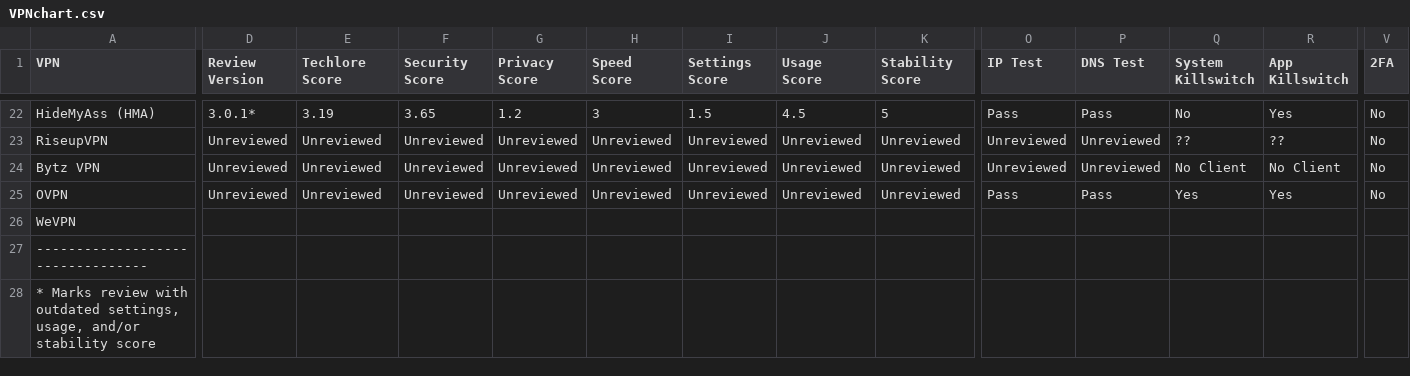
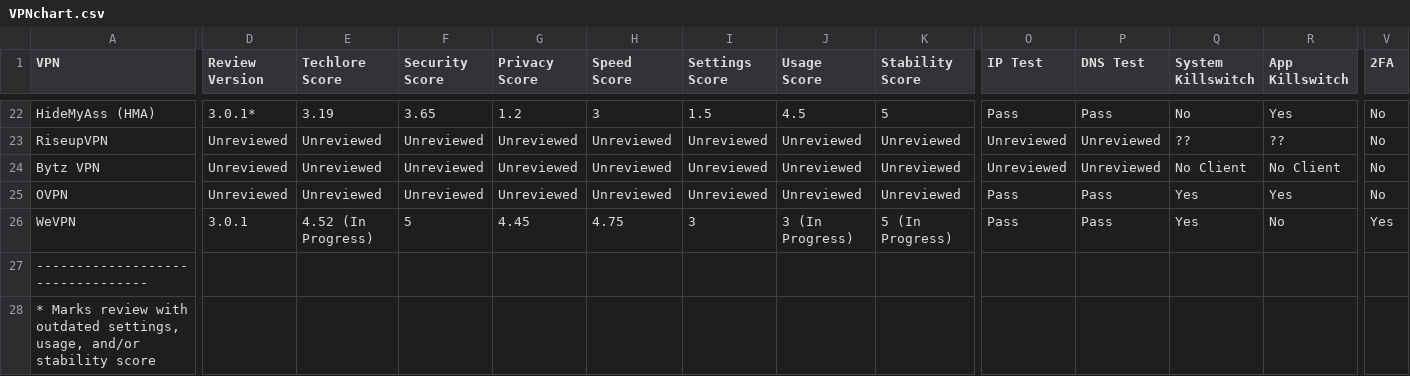
Before and after one commit to techlore/VPN-reviews, a CSV file: VPNchart.csv, drawn as a sheet; only a part is shown, gaps mark what is left out; the diff covers the shown part only; the diff names each change by its address in the sheet, - before the commit and + after, or states it on an @@ line.

Commit message:
WeVPN Part 2

```diff
--- a/VPNchart.csv
+++ b/VPNchart.csv
-D26 (Review Version): (empty)
+D26 (Review Version): 3.0.1
-E26 (Techlore Score): (empty)
+E26 (Techlore Score): 4.52 (In Progress)
-F26 (Security Score): (empty)
+F26 (Security Score): 5
-G26 (Privacy Score): (empty)
+G26 (Privacy Score): 4.45
-H26 (Speed Score): (empty)
+H26 (Speed Score): 4.75
-I26 (Settings Score): (empty)
+I26 (Settings Score): 3
-J26 (Usage Score): (empty)
+J26 (Usage Score): 3 (In Progress)
-K26 (Stability Score): (empty)
+K26 (Stability Score): 5 (In Progress)
-O26 (IP Test): (empty)
+O26 (IP Test): Pass
-P26 (DNS Test): (empty)
+P26 (DNS Test): Pass
-Q26 (System Killswitch): (empty)
+Q26 (System Killswitch): Yes
-R26 (App Killswitch): (empty)
+R26 (App Killswitch): No
-V26 (2FA): (empty)
+V26 (2FA): Yes
```
Also changed, not shown: 6 edited cells elsewhere in this file.
